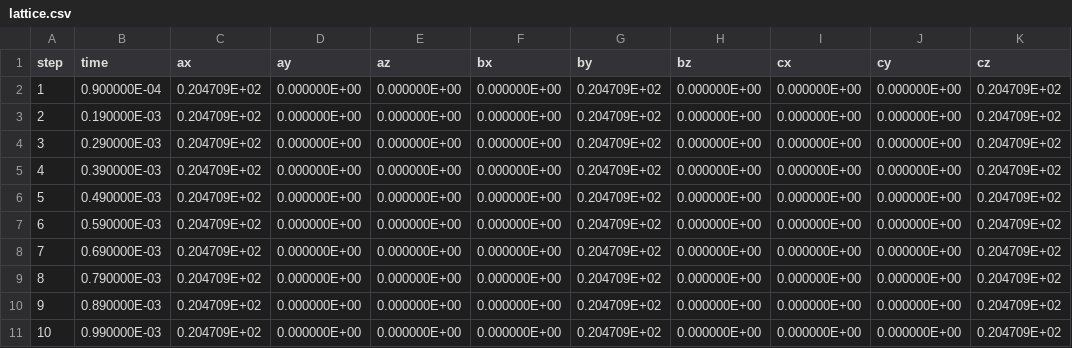
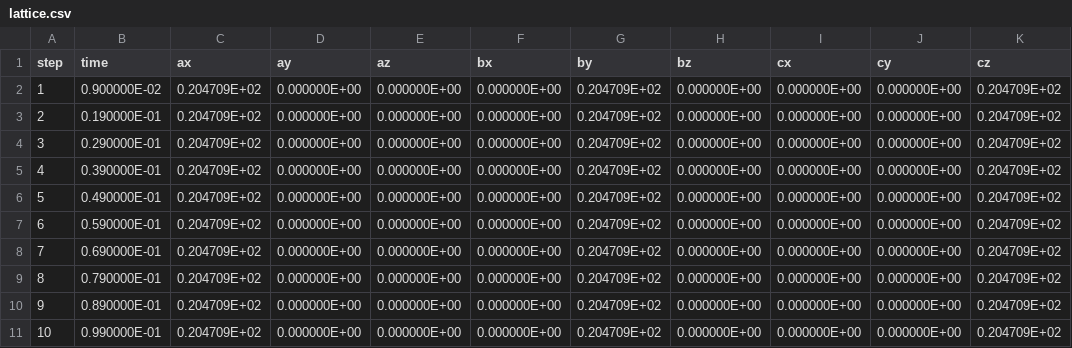
Before and after one commit to flavianowilliams/HICOLM3, a CSV file: examples/H2O/md/lattice.csv, drawn as a sheet; only a part is shown; the diff names each change by its address in the sheet, - before the commit and + after, or states it on an @@ line.

```diff
--- a/examples/H2O/md/lattice.csv
+++ b/examples/H2O/md/lattice.csv
-B2 (time): 0.900000E-04
+B2 (time): 0.900000E-02
-B3 (time): 0.190000E-03
+B3 (time): 0.190000E-01
-B4 (time): 0.290000E-03
+B4 (time): 0.290000E-01
-B5 (time): 0.390000E-03
+B5 (time): 0.390000E-01
-B6 (time): 0.490000E-03
+B6 (time): 0.490000E-01
-B7 (time): 0.590000E-03
+B7 (time): 0.590000E-01
-B8 (time): 0.690000E-03
+B8 (time): 0.690000E-01
-B9 (time): 0.790000E-03
+B9 (time): 0.790000E-01
-B10 (time): 0.890000E-03
+B10 (time): 0.890000E-01
-B11 (time): 0.990000E-03
+B11 (time): 0.990000E-01
```
Also changed, not shown: examples/H2O/md/thermodynamics.csv, 6 other files.
